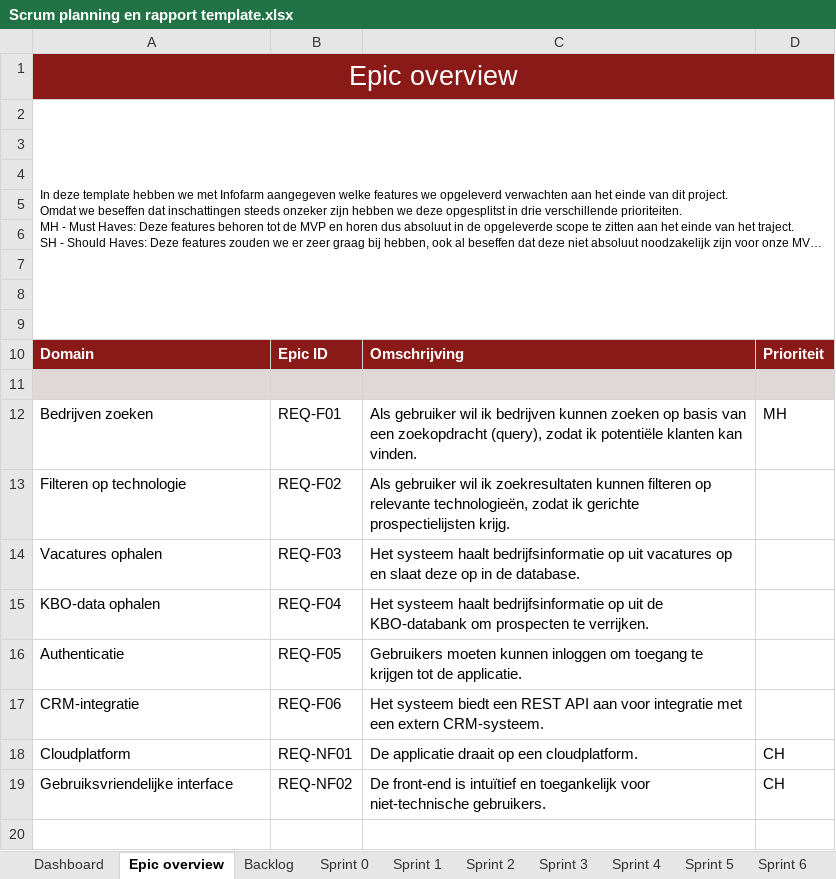
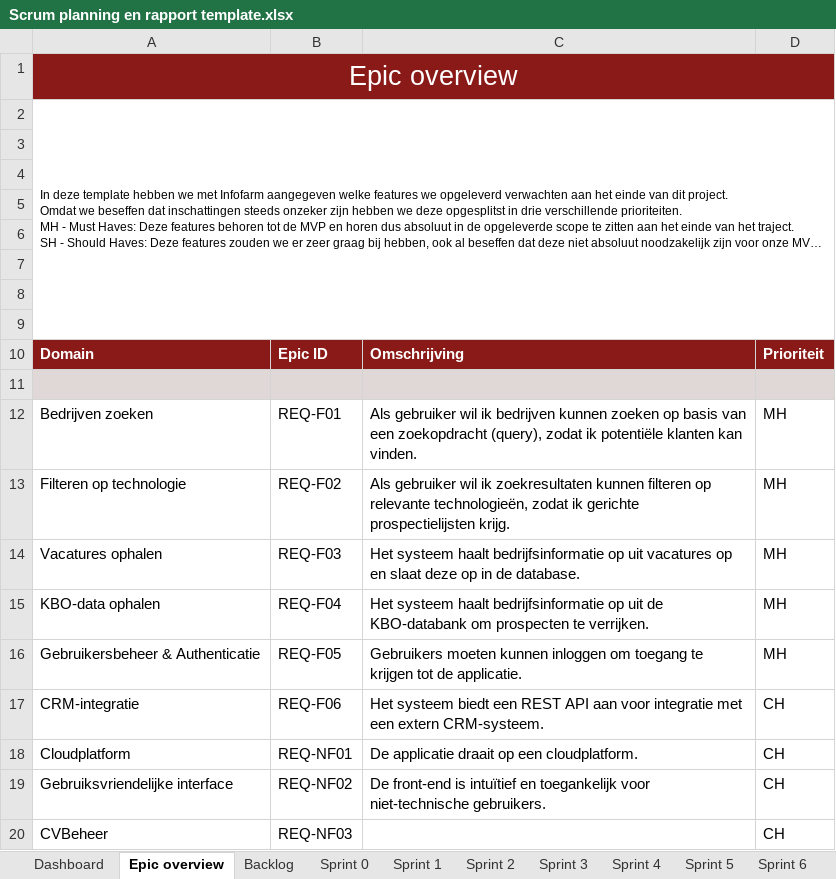
Before and after one commit to RichardStepanajtjs/AI-Project, an Excel workbook: Scrum planning en rapport template.xlsx, sheet Epic overview, drawn as a sheet; long unchanged cells end in …; values as stored, in another font and other column widths than the file's, no borders; the diff names each change by its address in the sheet, - before the commit and + after, or states it on an @@ line.

Commit message:
SCRUM planning updated

```diff
--- a/Scrum planning en rapport template.xlsx (sheet Epic overview)
+++ b/Scrum planning en rapport template.xlsx (sheet Epic overview)
-D13:D16: (empty)
+D13:D16: MH
-A16: Authenticatie
+A16: Gebruikersbeheer & Authenticatie
-D17: (empty)
+D17: CH
+row 20: CVBeheer | REQ-NF03 |  | CH
```
Also changed, not shown: sheet Sprint 0.
